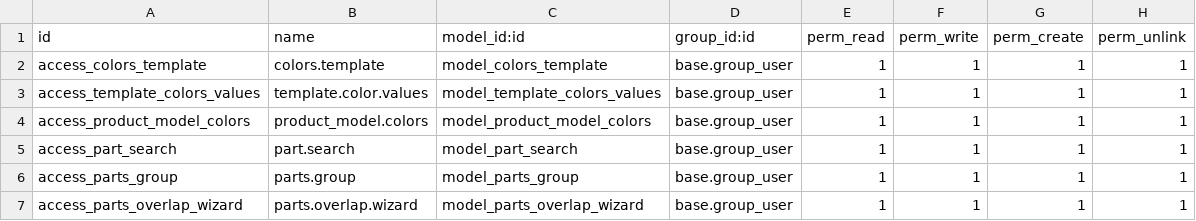
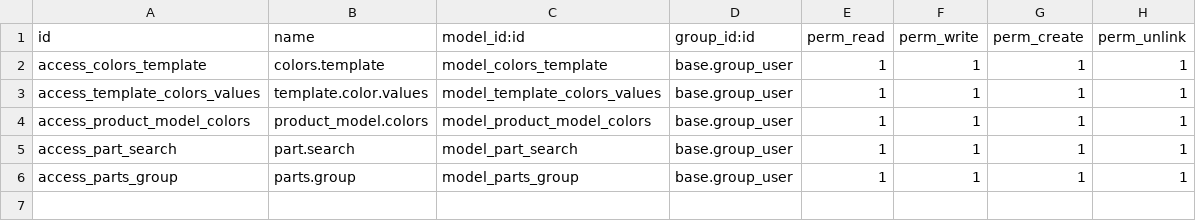
Before and after one commit to humblesami/step-viewer, a CSV file: product_model_colors/security/ir.model.access.csv, drawn as a sheet; the diff names each change by its address in the sheet, - before the commit and + after, or states it on an @@ line.

```diff
--- a/product_model_colors/security/ir.model.access.csv
+++ b/product_model_colors/security/ir.model.access.csv
-row 7: access_parts_overlap_wizard | parts.overlap.wizard | model_parts_overlap_wizard | base.group_user | 1 | 1 | 1 | 1
```
Also changed, not shown: 8 other files.
